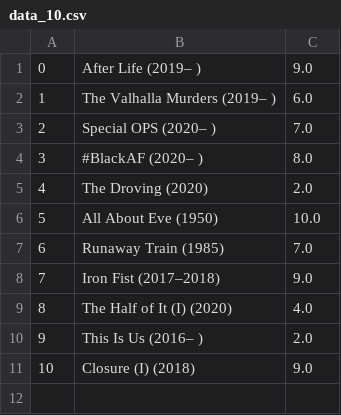
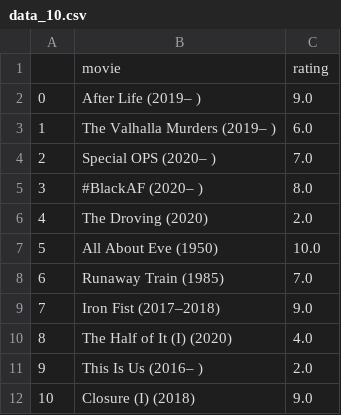
Before and after one commit to mholodniuk/sorting-algorithms, a CSV file: resources/data_10.csv, drawn as a sheet.

```diff
--- a/resources/data_10.csv
+++ b/resources/data_10.csv
@@ -1 +1,2 @@
+,movie,rating
 0,After Life (2019– ),9.0
```
Also changed, not shown: 7 other files.
